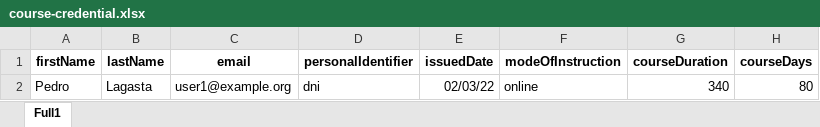
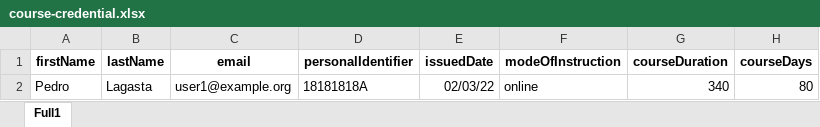
Before and after one commit to eReuse/IdHub, an Excel workbook: examples/excel_examples/course-credential.xlsx, sheet Full1, drawn as a sheet; only a part is shown; values as stored, in another font and other column widths than the file's, no borders; the diff names each change by its address in the sheet, - before the commit and + after, or states it on an @@ line.

```diff
--- a/examples/excel_examples/course-credential.xlsx (sheet Full1)
+++ b/examples/excel_examples/course-credential.xlsx (sheet Full1)
-D2 (personalIdentifier): dni
+D2 (personalIdentifier): 18181818A
```
Also changed, not shown: examples/excel_examples/federation-membership.xlsx, 5 other files.
